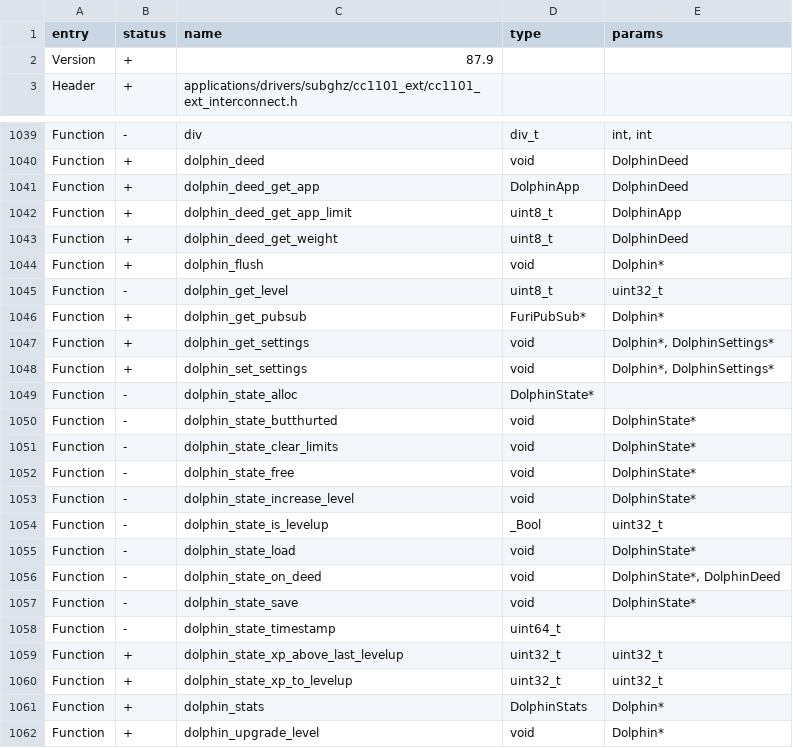
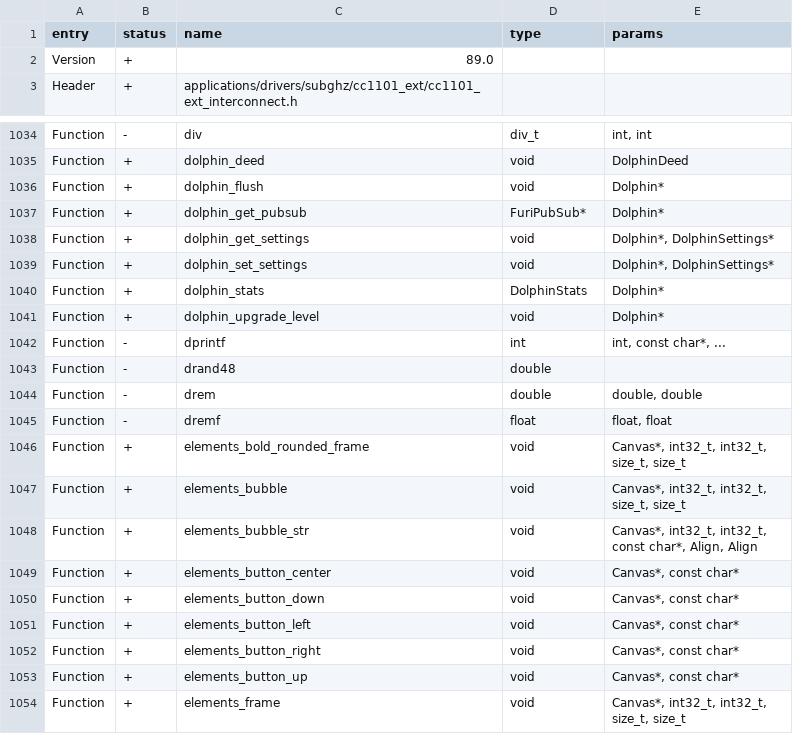
Before and after one commit to SamMichaelINC/FoxTEMP, a CSV file: targets/f7/api_symbols.csv, drawn as a sheet; only a part is shown, gaps mark what is left out; the shorter side is filled out with more unchanged rows; the diff covers the shown part only.

Commit message:
critical save point. dolphin happiness, deeds, level etc removed.

```diff
--- a/targets/f7/api_symbols.csv
+++ b/targets/f7/api_symbols.csv
@@ -1,3 +1,3 @@
 entry,status,name,type,params
-Version,+,87.9,,
+Version,+,89.0,,
 Header,+,applications/drivers/subghz/cc1101_ext/cc1101_ext_interconnect.h,,
@@ -1040,7 +1035,3 @@ Function,-,div,div_t,"int, int"
 Function,+,dolphin_deed,void,DolphinDeed
-Function,+,dolphin_deed_get_app,DolphinApp,DolphinDeed
-Function,+,dolphin_deed_get_app_limit,uint8_t,DolphinApp
-Function,+,dolphin_deed_get_weight,uint8_t,DolphinDeed
 Function,+,dolphin_flush,void,Dolphin*
-Function,-,dolphin_get_level,uint8_t,uint32_t
 Function,+,dolphin_get_pubsub,FuriPubSub*,Dolphin*
@@ -1048,14 +1039,2 @@ Function,+,dolphin_get_settings,void,"Dolphin*, DolphinSettings*"
 Function,+,dolphin_set_settings,void,"Dolphin*, DolphinSettings*"
-Function,-,dolphin_state_alloc,DolphinState*,
-Function,-,dolphin_state_butthurted,void,DolphinState*
-Function,-,dolphin_state_clear_limits,void,DolphinState*
-Function,-,dolphin_state_free,void,DolphinState*
-Function,-,dolphin_state_increase_level,void,DolphinState*
-Function,-,dolphin_state_is_levelup,_Bool,uint32_t
-Function,-,dolphin_state_load,void,DolphinState*
-Function,-,dolphin_state_on_deed,void,"DolphinState*, DolphinDeed"
-Function,-,dolphin_state_save,void,DolphinState*
-Function,-,dolphin_state_timestamp,uint64_t,
-Function,+,dolphin_state_xp_above_last_levelup,uint32_t,uint32_t
-Function,+,dolphin_state_xp_to_levelup,uint32_t,uint32_t
 Function,+,dolphin_stats,DolphinStats,Dolphin*
```
Also changed, not shown: 5 removed rows elsewhere in this file, 11 other files.
